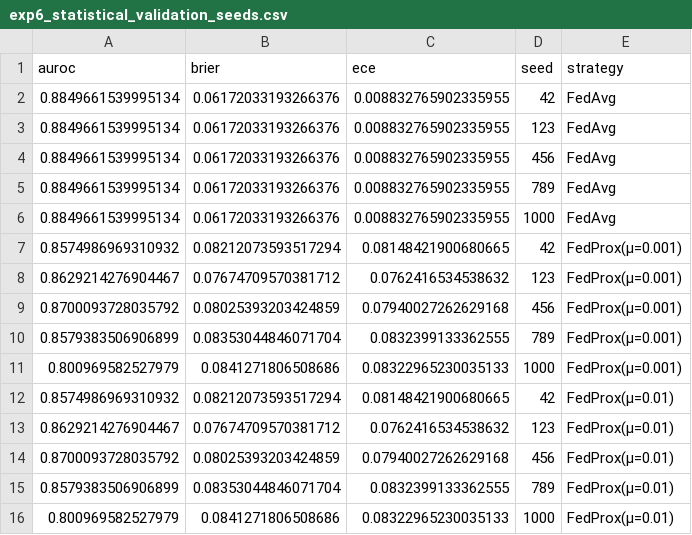
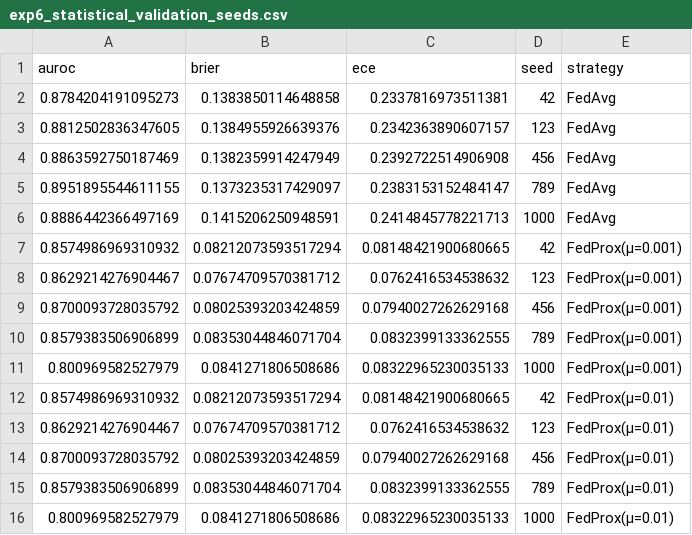
Before and after one commit to RaiyanJiyon/federated-healthcare-ml, a CSV file: results/plots/exp6_statistical_validation_seeds.csv, drawn as a sheet; removed rows and columns are numbered as before the commit, all else as after; the diff names each change by its address in the sheet, - before the commit and + after, or states it on an @@ line.

```diff
--- a/results/plots/exp6_statistical_validation_seeds.csv
+++ b/results/plots/exp6_statistical_validation_seeds.csv
-row 2: 0.8849661539995134 | 0.06172033193266376 | 0.008832765902335955 | 42 | FedAvg
-row 3: 0.8849661539995134 | 0.06172033193266376 | 0.008832765902335955 | 123 | FedAvg
-row 4: 0.8849661539995134 | 0.06172033193266376 | 0.008832765902335955 | 456 | FedAvg
-row 5: 0.8849661539995134 | 0.06172033193266376 | 0.008832765902335955 | 789 | FedAvg
-row 6: 0.8849661539995134 | 0.06172033193266376 | 0.008832765902335955 | 1000 | FedAvg
+row 2: 0.8784204191095273 | 0.1383850114648858 | 0.2337816973511381 | 42 | FedAvg
+row 3: 0.8812502836347605 | 0.1384955926639376 | 0.2342363890607157 | 123 | FedAvg
+row 4: 0.8863592750187469 | 0.1382359914247949 | 0.2392722514906908 | 456 | FedAvg
+row 5: 0.8951895544611155 | 0.1373235317429097 | 0.2383153152484147 | 789 | FedAvg
+row 6: 0.8886442366497169 | 0.1415206250948591 | 0.2414845778221713 | 1000 | FedAvg
```
Also changed, not shown: results/plots/exp6_statistical_validation_summary.csv, results/summary/table4_statistical.csv, 6 other files.
